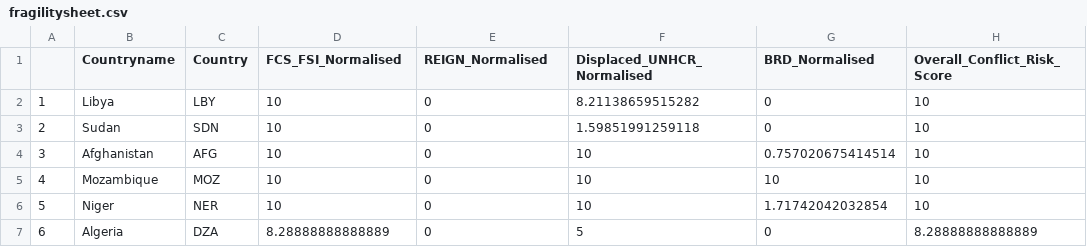
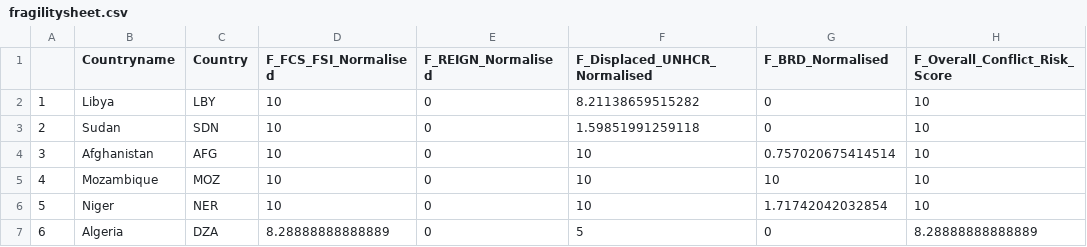
Before and after one commit to ljonestz/compoundriskdata, a CSV file: Risk_sheets/fragilitysheet.csv, drawn as a sheet; only a part is shown.

Commit message:
Add files via upload
Updated fragility sheet

```diff
--- a/Risk_sheets/fragilitysheet.csv
+++ b/Risk_sheets/fragilitysheet.csv
@@ -1,2 +1,2 @@
-"","Countryname","Country","FCS_FSI_Normalised","REIGN_Normalised","Displaced_UNHCR_Normalised","BRD_Normalised","Overall_Conflict_Risk_Score"
+"","Countryname","Country","F_FCS_FSI_Normalised","F_REIGN_Normalised","F_Displaced_UNHCR_Normalised","F_BRD_Normalised","F_Overall_Conflict_Risk_Score"
 "1","Libya","LBY",10,0,8.21138659515282,0,10
```
